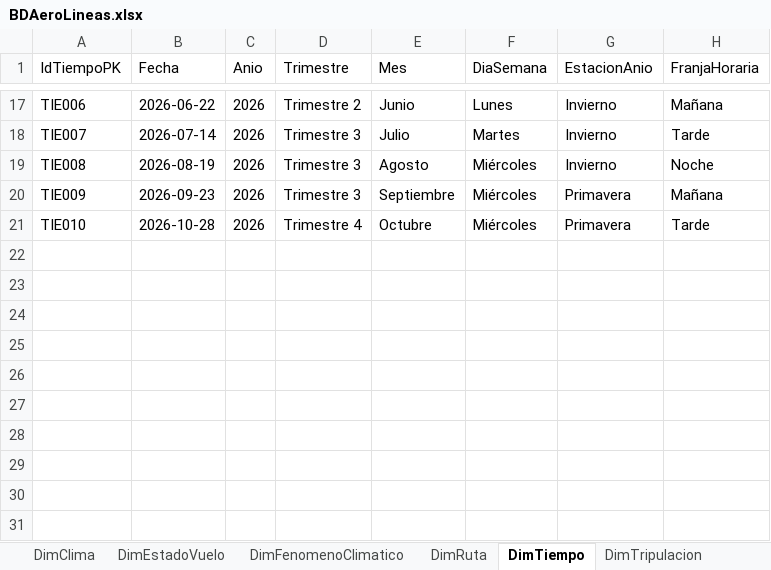
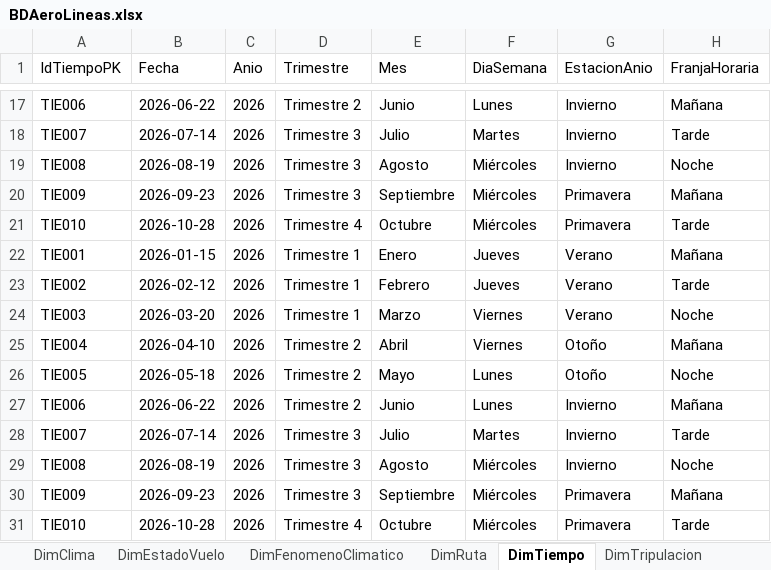
Before and after one commit to MrHuatay/ETL_AeroLineas, an Excel workbook: Excel/BDAeroLineas.xlsx, sheet DimTiempo, drawn as a sheet; only a part is shown, gaps mark what is left out; values as stored, in another font and other column widths than the file's, no borders; the diff names each change by its address in the sheet, - before the commit and + after, or states it on an @@ line.

```diff
--- a/Excel/BDAeroLineas.xlsx (sheet DimTiempo)
+++ b/Excel/BDAeroLineas.xlsx (sheet DimTiempo)
+row 22: TIE001 | 2026-01-15 | 2026 | Trimestre 1 | Enero | Jueves | Verano | Mañana
+row 23: TIE002 | 2026-02-12 | 2026 | Trimestre 1 | Febrero | Jueves | Verano | Tarde
+row 24: TIE003 | 2026-03-20 | 2026 | Trimestre 1 | Marzo | Viernes | Verano | Noche
+row 25: TIE004 | 2026-04-10 | 2026 | Trimestre 2 | Abril | Viernes | Otoño | Mañana
+row 26: TIE005 | 2026-05-18 | 2026 | Trimestre 2 | Mayo | Lunes | Otoño | Noche
+row 27: TIE006 | 2026-06-22 | 2026 | Trimestre 2 | Junio | Lunes | Invierno | Mañana
+row 28: TIE007 | 2026-07-14 | 2026 | Trimestre 3 | Julio | Martes | Invierno | Tarde
+row 29: TIE008 | 2026-08-19 | 2026 | Trimestre 3 | Agosto | Miércoles | Invierno | Noche
+row 30: TIE009 | 2026-09-23 | 2026 | Trimestre 3 | Septiembre | Miércoles | Primavera | Mañana
+row 31: TIE010 | 2026-10-28 | 2026 | Trimestre 4 | Octubre | Miércoles | Primavera | Tarde
```
Also changed, not shown: sheet FactDemoraVuelo, sheet DimRuta, sheet DimAeropuerto, sheet DimClima, sheet DimTripulacion, sheet DimAeronave, 3 more sheets, 1 other file.
